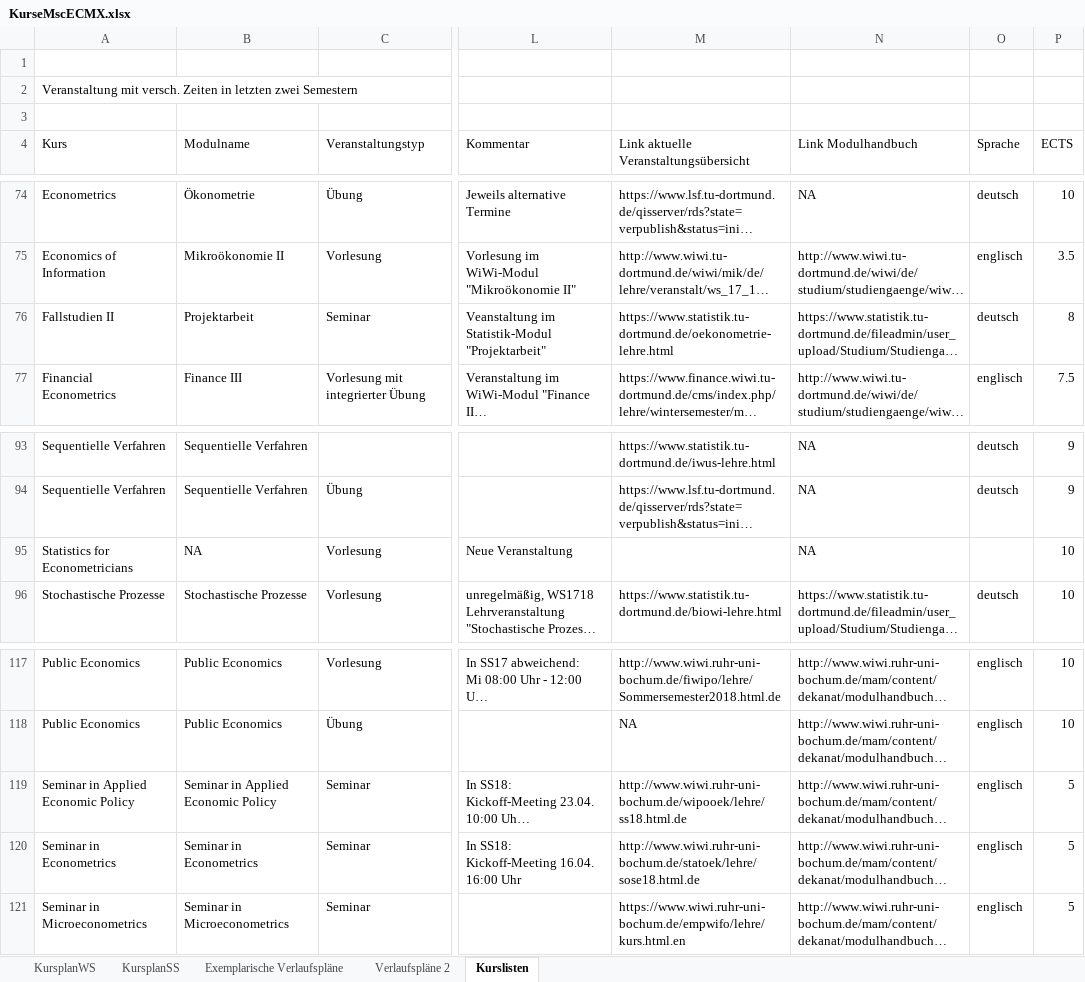
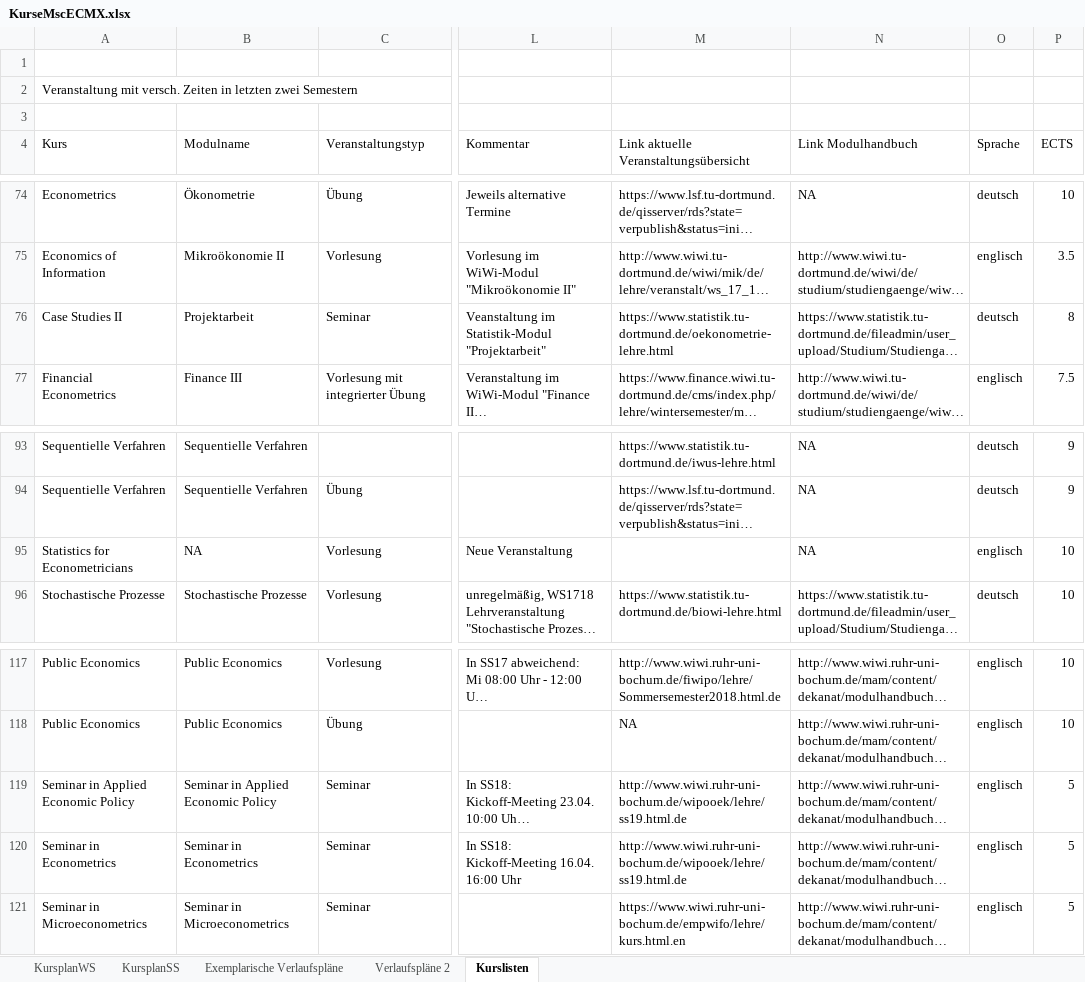
Before and after one commit to mca91/WebEcon, an Excel workbook: docs/blog/KurseMscECMX.xlsx, sheet Kurslisten, drawn as a sheet; only a part is shown, gaps mark what is left out; long unchanged cells end in …; values as stored, in another font and other column widths than the file's, no cell formats; the diff covers the shown part only; the diff names each change by its address in the sheet, - before the commit and + after, or states it on an @@ line.

```diff
--- a/docs/blog/KurseMscECMX.xlsx (sheet Kurslisten)
+++ b/docs/blog/KurseMscECMX.xlsx (sheet Kurslisten)
-A76 (Kurs): Fallstudien II
+A76 (Kurs): Case Studies II
-O95 (Sprache): (empty)
+O95 (Sprache): englisch
-M119: http://www.wiwi.ruhr-uni-bochum.de/wipooek/lehre/ss18.html.de
+M119: http://www.wiwi.ruhr-uni-bochum.de/wipooek/lehre/ss19.html.de
-M120: http://www.wiwi.ruhr-uni-bochum.de/statoek/lehre/sose18.html.de
+M120: http://www.wiwi.ruhr-uni-bochum.de/wipooek/lehre/ss19.html.de
```
Also changed, not shown: 25 edited cells elsewhere in this sheet, cell formats, 3 other files.
